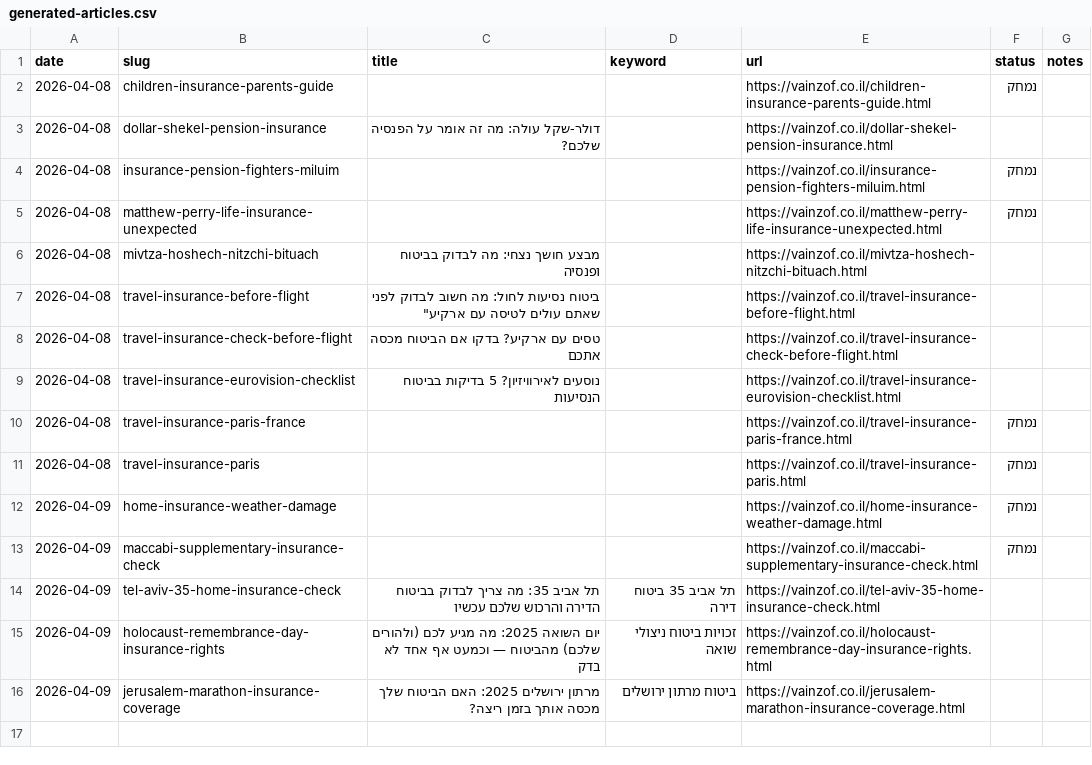
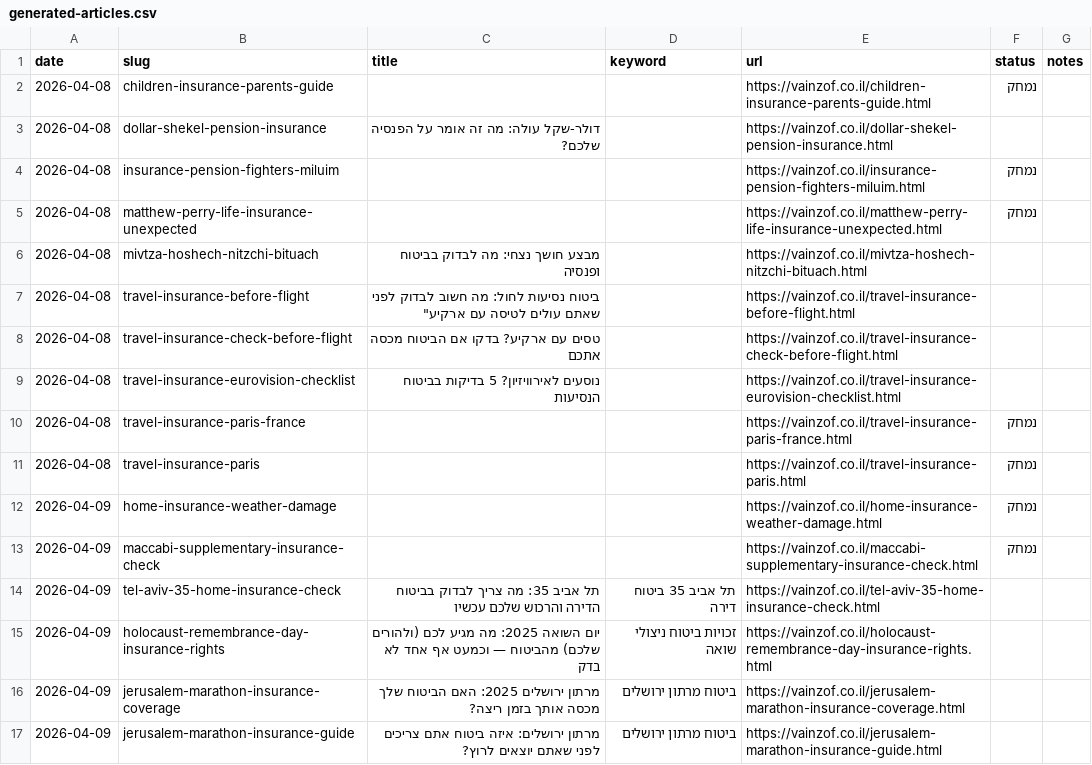
Before and after one commit to reginazaidler/vainzof, a CSV file: reports/generated-articles.csv, drawn as a sheet; the diff names each change by its address in the sheet, - before the commit and + after, or states it on an @@ line.

Commit message:
auto: trends report update [2026-04-09 10:56 UTC]

```diff
--- a/reports/generated-articles.csv
+++ b/reports/generated-articles.csv
+row 17: 2026-04-09 | jerusalem-marathon-insurance-guide | מרתון ירושלים: איזה ביטוח אתם צריכים לפני שאתם יוצאים לרוץ? | ביטוח מרתון ירושלים | https://vainzof.co.il/jerusalem-marathon-insurance-guide.html
```
Also changed, not shown: 4 other files.
